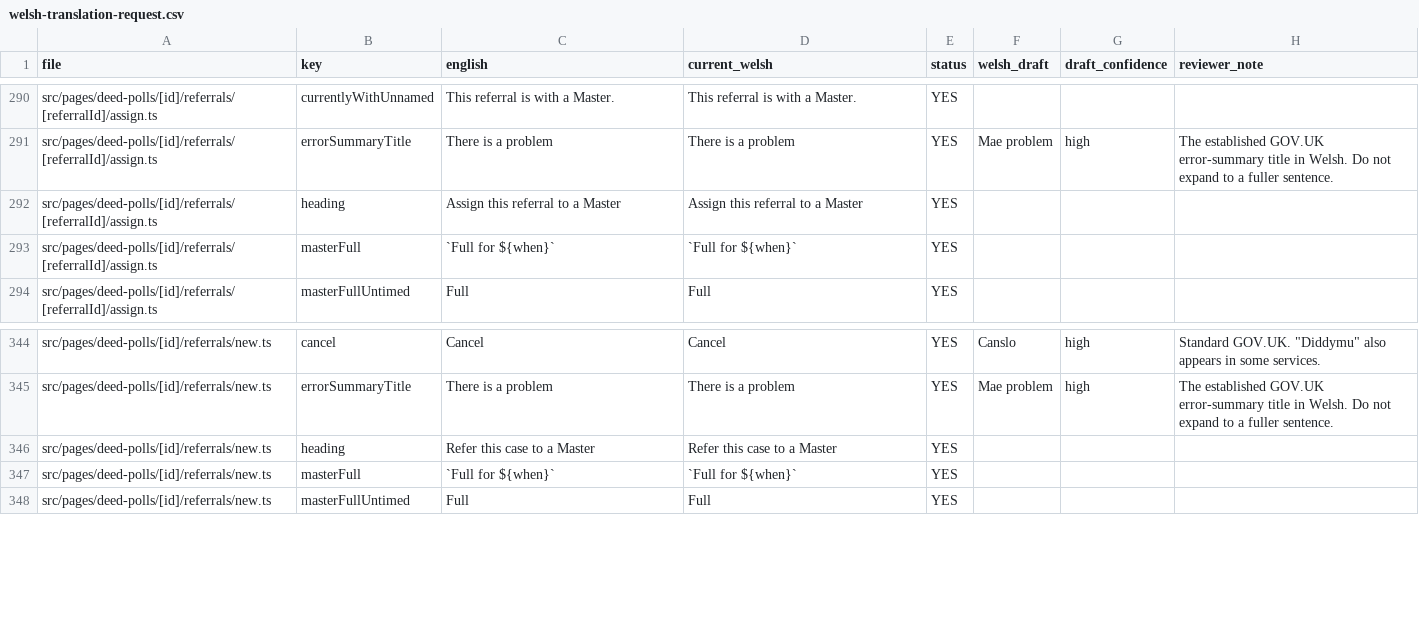
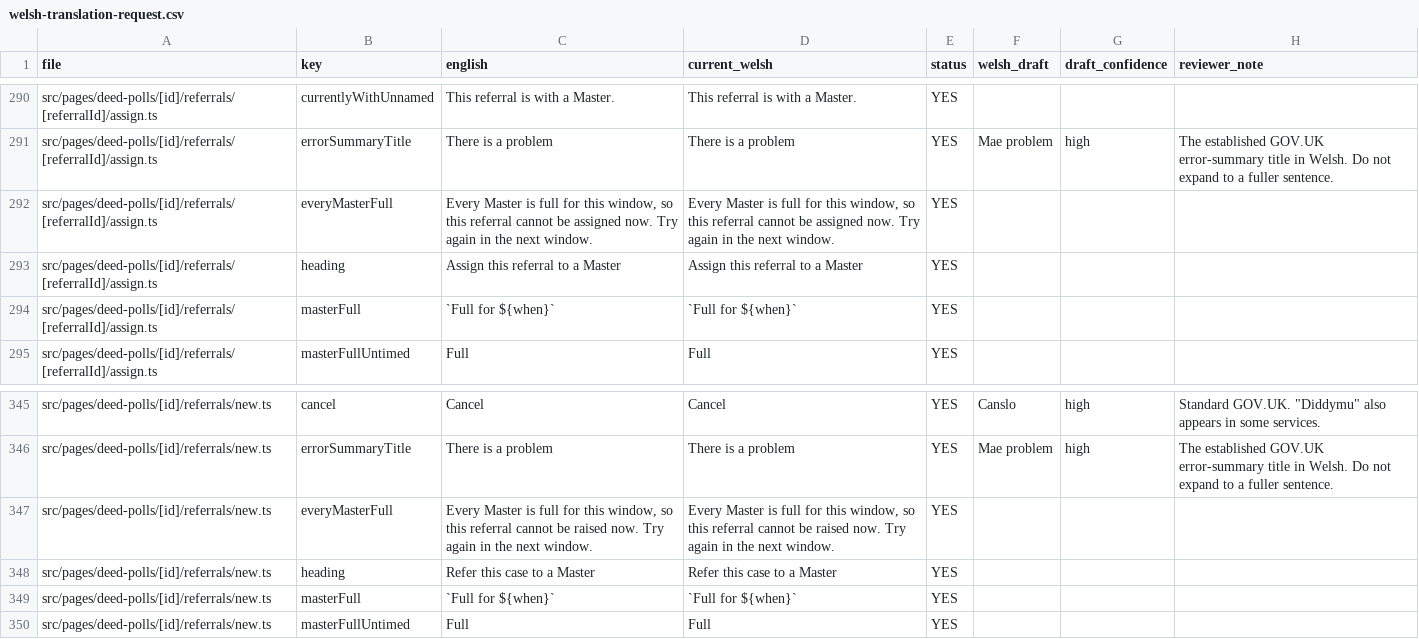
Before and after one commit to hmcts/deed-poll-admin, a CSV file: .business_context/welsh-translation-request.csv, drawn as a sheet; only a part is shown, gaps mark what is left out.

```diff
--- a/.business_context/welsh-translation-request.csv
+++ b/.business_context/welsh-translation-request.csv
@@ -291,2 +291,3 @@ src/pages/deed-polls/[id]/referrals/[referralId]/assign.ts,currentlyWithUnnamed,
 src/pages/deed-polls/[id]/referrals/[referralId]/assign.ts,errorSummaryTitle,"There is a problem","There is a problem",YES,"Mae problem",high,"The established GOV.UK error-summary title in Welsh. Do not expand to a fuller sentence."
+src/pages/deed-polls/[id]/referrals/[referralId]/assign.ts,everyMasterFull,"Every Master is full for this window, so this referral cannot be assigned now. Try again in the next window.","Every Master is full for this window, so this referral cannot be assigned now. Try again in the next window.",YES,"",,""
 src/pages/deed-polls/[id]/referrals/[referralId]/assign.ts,heading,"Assign this referral to a Master","Assign this referral to a Master",YES,"",,""
@@ -345,2 +346,3 @@ src/pages/deed-polls/[id]/referrals/new.ts,cancel,"Cancel","Cancel",YES,"Canslo"
 src/pages/deed-polls/[id]/referrals/new.ts,errorSummaryTitle,"There is a problem","There is a problem",YES,"Mae problem",high,"The established GOV.UK error-summary title in Welsh. Do not expand to a fuller sentence."
+src/pages/deed-polls/[id]/referrals/new.ts,everyMasterFull,"Every Master is full for this window, so this referral cannot be raised now. Try again in the next window.","Every Master is full for this window, so this referral cannot be raised now. Try again in the next window.",YES,"",,""
 src/pages/deed-polls/[id]/referrals/new.ts,heading,"Refer this case to a Master","Refer this case to a Master",YES,"",,""
```
Also changed, not shown: 17 other files.
